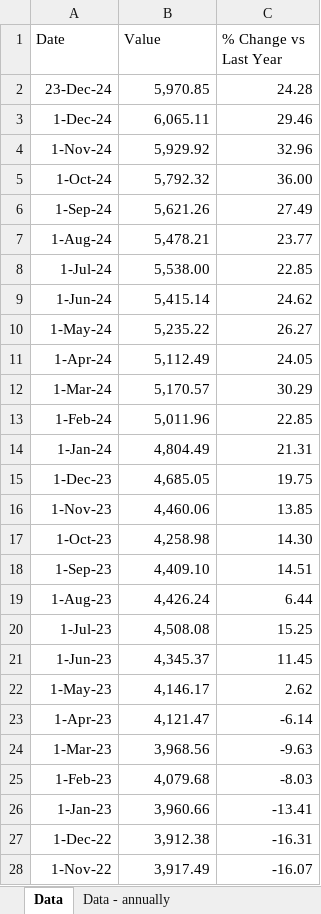
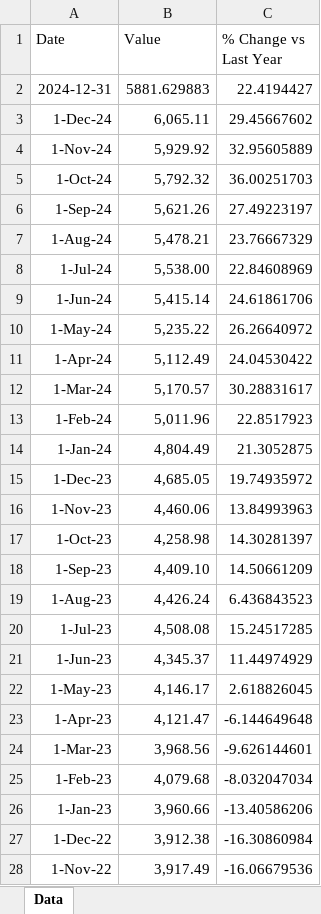
Before and after one commit to mcleancapital/realcpi, an Excel workbook: data/sp-500-prices.xlsx, sheet Data, drawn as a sheet; only a part is shown; values as stored, in another font and other column widths than the file's, no borders; removed rows and columns are numbered as before the commit, all else as after; the diff covers the shown part only; the diff names each change by its address in the sheet, - before the commit and + after, or states it on an @@ line.

Commit message:
Upload to GitHub done.

```diff
--- a/data/sp-500-prices.xlsx (sheet Data)
+++ b/data/sp-500-prices.xlsx (sheet Data)
-sheet tab: Data - annually
-row 2: 23-Dec-24 | 5,970.85 | 24.28
+row 2: 2024-12-31 | 5881.629883 | 22.4194427
-C3 (% Change vs Last Year): 29.46
+C3 (% Change vs Last Year): 29.45667602
-C4 (% Change vs Last Year): 32.96
+C4 (% Change vs Last Year): 32.95605889
-C5 (% Change vs Last Year): 36.00
+C5 (% Change vs Last Year): 36.00251703
-C6 (% Change vs Last Year): 27.49
+C6 (% Change vs Last Year): 27.49223197
-C7 (% Change vs Last Year): 23.77
+C7 (% Change vs Last Year): 23.76667329
-C8 (% Change vs Last Year): 22.85
+C8 (% Change vs Last Year): 22.84608969
-C9 (% Change vs Last Year): 24.62
+C9 (% Change vs Last Year): 24.61861706
-C10 (% Change vs Last Year): 26.27
+C10 (% Change vs Last Year): 26.26640972
-C11 (% Change vs Last Year): 24.05
+C11 (% Change vs Last Year): 24.04530422
-C12 (% Change vs Last Year): 30.29
+C12 (% Change vs Last Year): 30.28831617
-C13 (% Change vs Last Year): 22.85
+C13 (% Change vs Last Year): 22.8517923
-C14 (% Change vs Last Year): 21.31
+C14 (% Change vs Last Year): 21.3052875
-C15 (% Change vs Last Year): 19.75
+C15 (% Change vs Last Year): 19.74935972
-C16 (% Change vs Last Year): 13.85
+C16 (% Change vs Last Year): 13.84993963
-C17 (% Change vs Last Year): 14.30
+C17 (% Change vs Last Year): 14.30281397
-C18 (% Change vs Last Year): 14.51
+C18 (% Change vs Last Year): 14.50661209
-C19 (% Change vs Last Year): 6.44
+C19 (% Change vs Last Year): 6.436843523
-C20 (% Change vs Last Year): 15.25
+C20 (% Change vs Last Year): 15.24517285
-C21 (% Change vs Last Year): 11.45
+C21 (% Change vs Last Year): 11.44974929
-C22 (% Change vs Last Year): 2.62
+C22 (% Change vs Last Year): 2.618826045
-C23 (% Change vs Last Year): -6.14
+C23 (% Change vs Last Year): -6.144649648
-C24 (% Change vs Last Year): -9.63
+C24 (% Change vs Last Year): -9.626144601
-C25 (% Change vs Last Year): -8.03
+C25 (% Change vs Last Year): -8.032047034
-C26 (% Change vs Last Year): -13.41
+C26 (% Change vs Last Year): -13.40586206
-C27 (% Change vs Last Year): -16.31
+C27 (% Change vs Last Year): -16.30860984
-C28 (% Change vs Last Year): -16.07
+C28 (% Change vs Last Year): -16.06679536
```
Also changed, not shown: 1819 edited cells elsewhere in this sheet.
